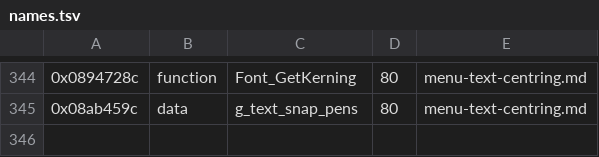
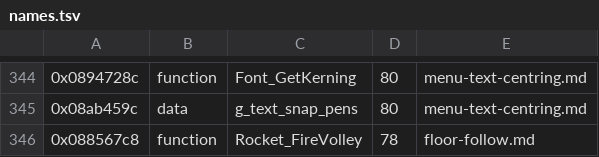
Before and after one commit to topaxi/OpenAntiGrav, a TSV file: docs/ghidra/functions/psp-pure-usa/names.tsv, drawn as a sheet; only a part is shown, gaps mark what is left out.

```diff
--- a/docs/ghidra/functions/psp-pure-usa/names.tsv
+++ b/docs/ghidra/functions/psp-pure-usa/names.tsv
@@ -345 +345,2 @@
 0x08ab459c	data	g_text_snap_pens	80	menu-text-centring.md
+0x088567c8	function	Rocket_FireVolley	78	floor-follow.md
```
Also changed, not shown: 7 other files.
